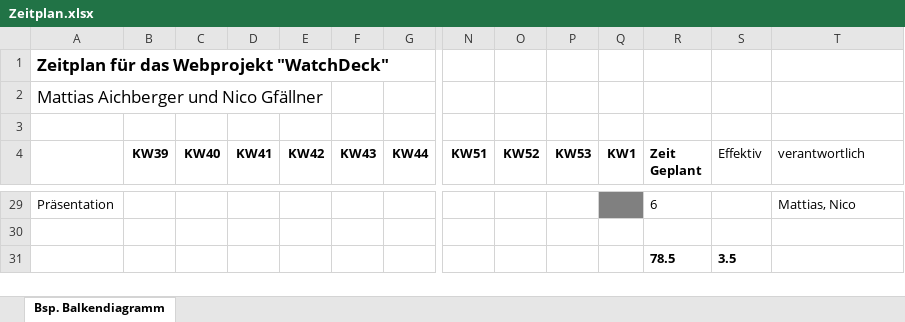
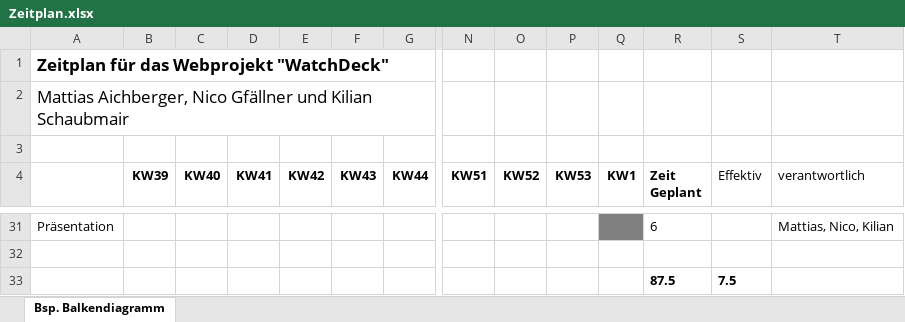
Before and after one commit to NicoGfaellner/MTSP-Projekt, an Excel workbook: Zeitplan.xlsx, sheet Bsp. Balkendiagramm, drawn as a sheet; only a part is shown, gaps mark what is left out; values as stored, in another font and other column widths than the file's, no borders; removed rows and columns are numbered as before the commit, all else as after; rows hold the shown columns only; the diff covers the shown part only; the diff names each change by its address in the sheet, - before the commit and + after, or states it on an @@ line.

```diff
--- a/Zeitplan.xlsx (sheet Bsp. Balkendiagramm)
+++ b/Zeitplan.xlsx (sheet Bsp. Balkendiagramm)
-A2: Mattias Aichberger und Nico Gfällner
+A2: Mattias Aichberger, Nico Gfällner und Kilian Schaubmair
-T31 (verantwortlich): Mattias, Nico
+T31 (verantwortlich): Mattias, Nico, Kilian
-row 31:  |  |  |  |  |  |  |  |  |  |  | 78.5 | 3.5
+row 33:  |  |  |  |  |  |  |  |  |  |  | 87.5 | 7.5
```
Also changed, not shown: 2 added rows and 17 edited cells elsewhere in this sheet, 2 other files.
